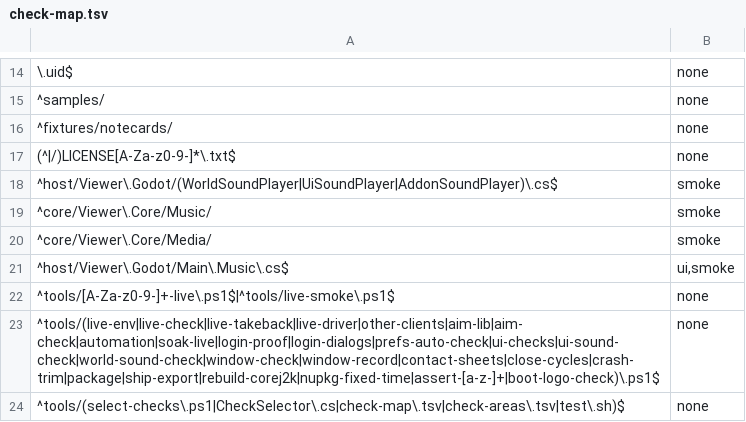
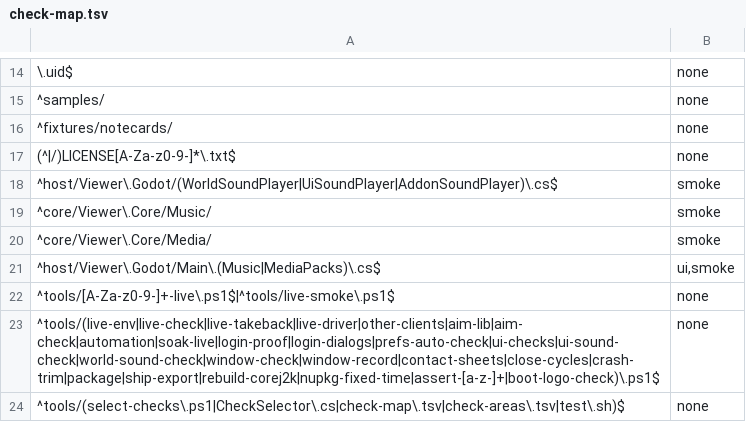
Before and after one commit to JohnLegionH/reverie-viewer, a TSV file: tools/check-map.tsv, drawn as a sheet; only a part is shown, gaps mark what is left out.

Commit message:
Media packs: the question and outcome boxes; question boxes are as tall as what they hold
The shipped build lists no pack, so it asks and downloads nothing. A development build can be given a test list. The download question has its refusal focused, and only one question box is up at a time. The parcel music question no longer leaves empty lines above its buttons; a layout check in the render cases covers it.

```diff
--- a/tools/check-map.tsv
+++ b/tools/check-map.tsv
@@ -20,3 +20,3 @@
 ^core/Viewer\.Core/Media/	smoke
-^host/Viewer\.Godot/Main\.Music\.cs$	ui,smoke
+^host/Viewer\.Godot/Main\.(Music|MediaPacks)\.cs$	ui,smoke
 ^tools/[A-Za-z0-9-]+-live\.ps1$|^tools/live-smoke\.ps1$	none
```
Also changed, not shown: 12 other files.
